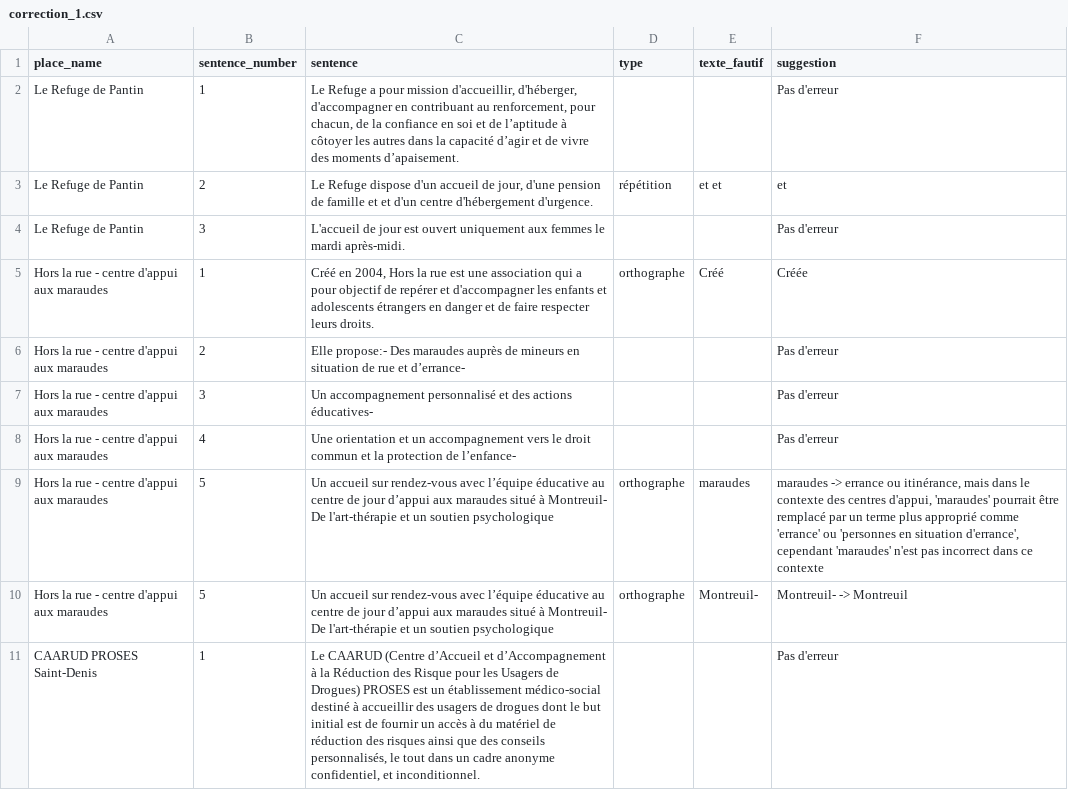
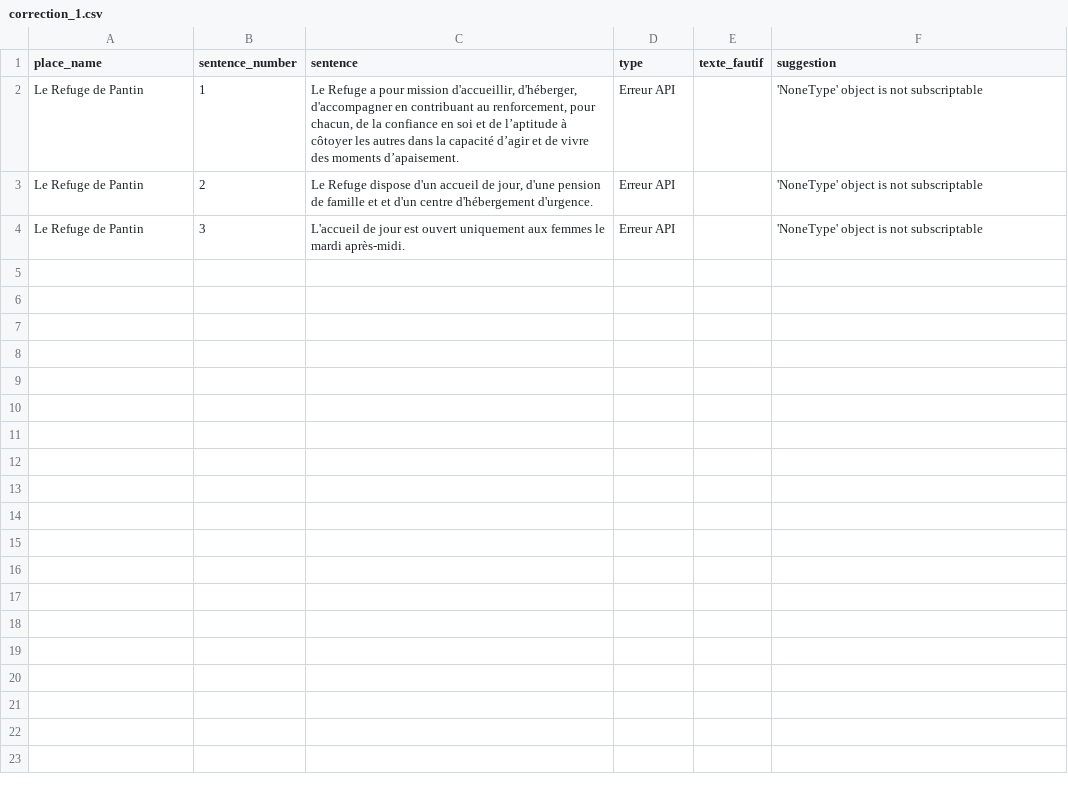
Before and after one commit to PhantomRolls/Solinum, a CSV file: correction_1.csv, drawn as a sheet; only a part is shown; the diff covers the shown part only.

```diff
--- a/correction_1.csv
+++ b/correction_1.csv
@@ -1,11 +1,4 @@
 place_name,sentence_number,sentence,type,texte_fautif,suggestion
-Le Refuge de Pantin,1,"Le Refuge a pour mission d'accueillir, d'héberger, d'accompagner en contribuant au renforcement, pour chacun, de la confiance en soi et de l’aptitude à côtoyer les autres dans la capacité d’agir et de vivre des moments d’apaisement.",,,Pas d'erreur
-Le Refuge de Pantin,2,"Le Refuge dispose d'un accueil de jour, d'une pension de famille et et d'un centre d'hébergement d'urgence.",répétition,et et,et
-Le Refuge de Pantin,3,L'accueil de jour est ouvert uniquement aux femmes le mardi après-midi.,,,Pas d'erreur
-Hors la rue - centre d'appui aux maraudes,1,"Créé en 2004, Hors la rue est une association qui a pour objectif de repérer et d'accompagner les enfants et adolescents étrangers en danger et de faire respecter leurs droits.",orthographe,Créé,Créée
-Hors la rue - centre d'appui aux maraudes,2,Elle propose:- Des maraudes auprès de mineurs en situation de rue et d’errance-,,,Pas d'erreur
-Hors la rue - centre d'appui aux maraudes,3,Un accompagnement personnalisé et des actions éducatives-,,,Pas d'erreur
-Hors la rue - centre d'appui aux maraudes,4,Une orientation et un accompagnement vers le droit commun et la protection de l’enfance-,,,Pas d'erreur
-Hors la rue - centre d'appui aux maraudes,5,Un accueil sur rendez-vous avec l’équipe éducative au centre de jour d’appui aux maraudes situé à Montreuil- De l'art-thérapie et un soutien psychologique,orthographe,maraudes,"maraudes -> errance ou itinérance, mais dans le contexte des centres d'appui, 'maraudes' pourrait être remplacé par un terme plus approprié comme 'errance' ou 'personnes en situation d'errance', cependant 'maraudes' n'est pas incorrect dans ce contexte"
-Hors la rue - centre d'appui aux maraudes,5,Un accueil sur rendez-vous avec l’équipe éducative au centre de jour d’appui aux maraudes situé à Montreuil- De l'art-thérapie et un soutien psychologique,orthographe,Montreuil-,Montreuil- -> Montreuil
-CAARUD PROSES Saint-Denis,1,"Le CAARUD (Centre d’Accueil et d’Accompagnement à la Réduction des Risque pour les Usagers de Drogues) PROSES est un établissement médico-social destiné à accueillir des usagers de drogues dont le but initial est de fournir un accès à du matériel de réduction des risques ainsi que des conseils personnalisés, le tout dans un cadre anonyme confidentiel, et inconditionnel.",,,Pas d'erreur
+Le Refuge de Pantin,1,"Le Refuge a pour mission d'accueillir, d'héberger, d'accompagner en contribuant au renforcement, pour chacun, de la confiance en soi et de l’aptitude à côtoyer les autres dans la capacité d’agir et de vivre des moments d’apaisement.",Erreur API,,'NoneType' object is not subscriptable
+Le Refuge de Pantin,2,"Le Refuge dispose d'un accueil de jour, d'une pension de famille et et d'un centre d'hébergement d'urgence.",Erreur API,,'NoneType' object is not subscriptable
+Le Refuge de Pantin,3,L'accueil de jour est ouvert uniquement aux femmes le mardi après-midi.,Erreur API,,'NoneType' object is not subscriptable
```
Also changed, not shown: 9 removed rows elsewhere in this file, correction_2.csv, rewritting.csv, 15 other files.
